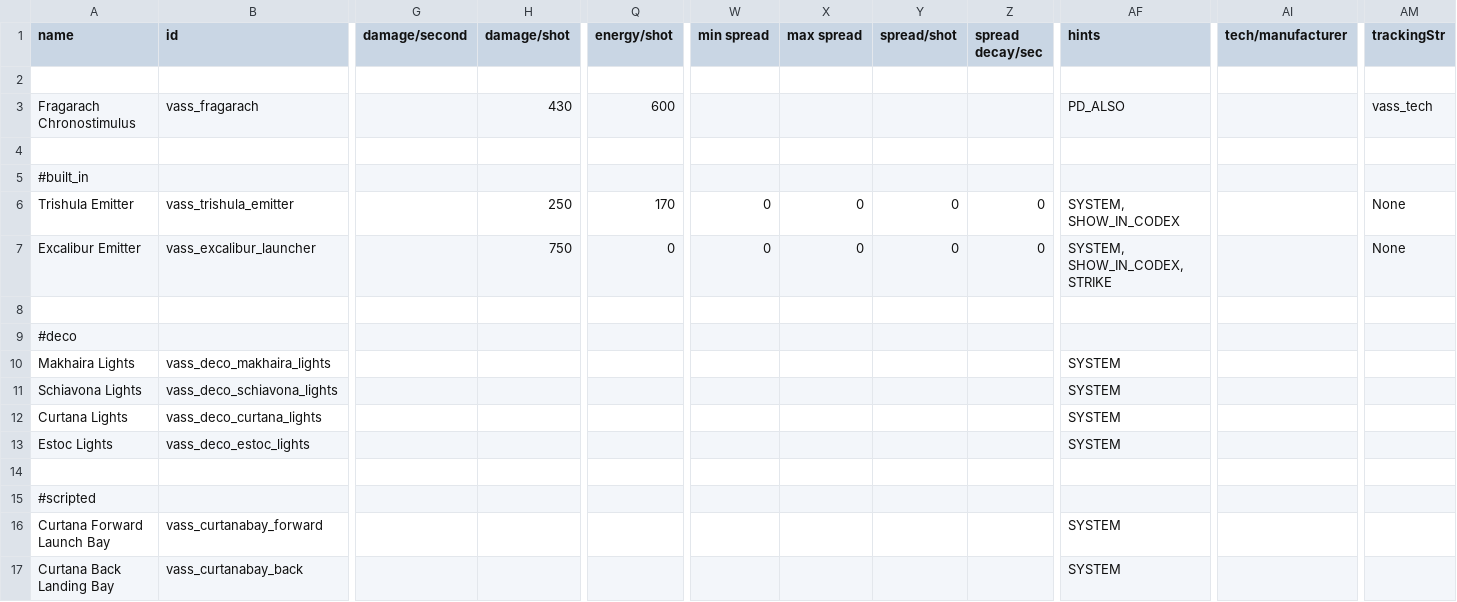
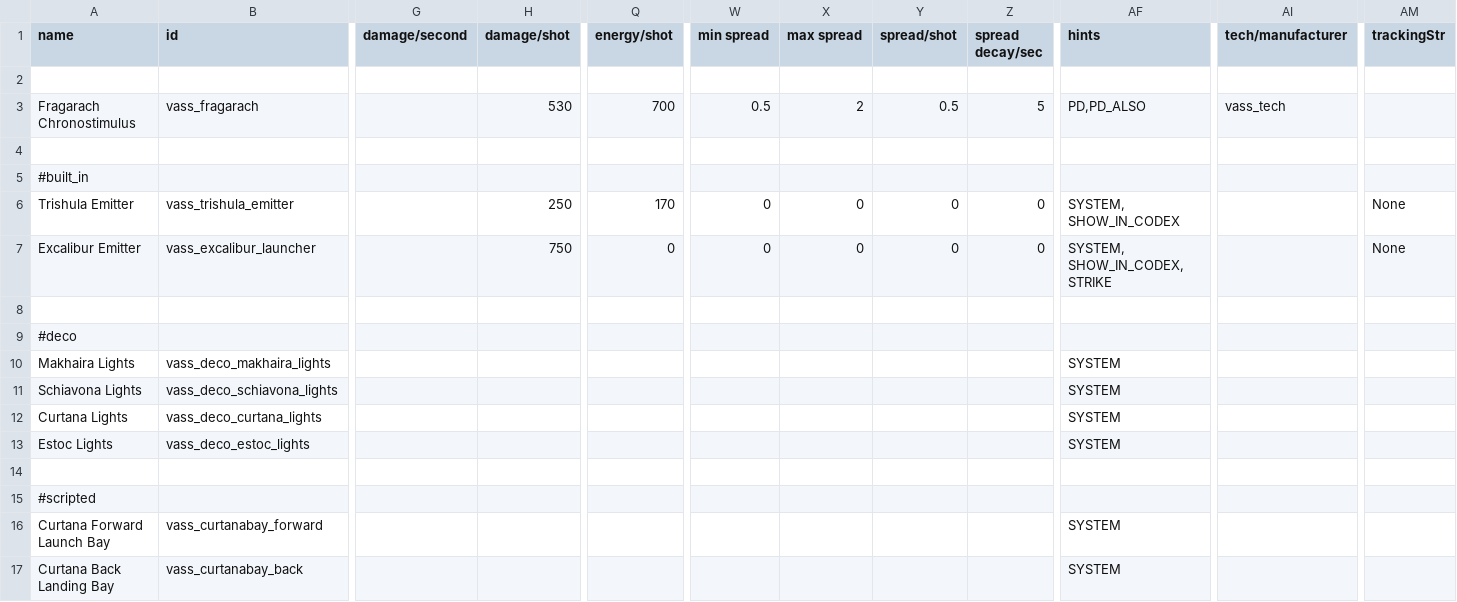
Before and after one commit to Nicke535/the-vass-public, a CSV file: data/weapons/weapon_data.csv, drawn as a sheet; only a part is shown, gaps mark what is left out; the diff names each change by its address in the sheet, - before the commit and + after, or states it on an @@ line.

```diff
--- a/data/weapons/weapon_data.csv
+++ b/data/weapons/weapon_data.csv
-H3 (damage/shot): 430
+H3 (damage/shot): 530
-Q3 (energy/shot): 600
+Q3 (energy/shot): 700
-W3 (min spread): (empty)
+W3 (min spread): 0.5
-X3 (max spread): (empty)
+X3 (max spread): 2
-Y3 (spread/shot): (empty)
+Y3 (spread/shot): 0.5
-Z3 (spread decay/sec): (empty)
+Z3 (spread decay/sec): 5
-AF3 (hints): PD_ALSO
+AF3 (hints): PD,PD_ALSO
-AI3 (tech/manufacturer): (empty)
+AI3 (tech/manufacturer): vass_tech
-AM3 (trackingStr): vass_tech
+AM3 (trackingStr): (empty)
```
Also changed, not shown: 12 other files.
